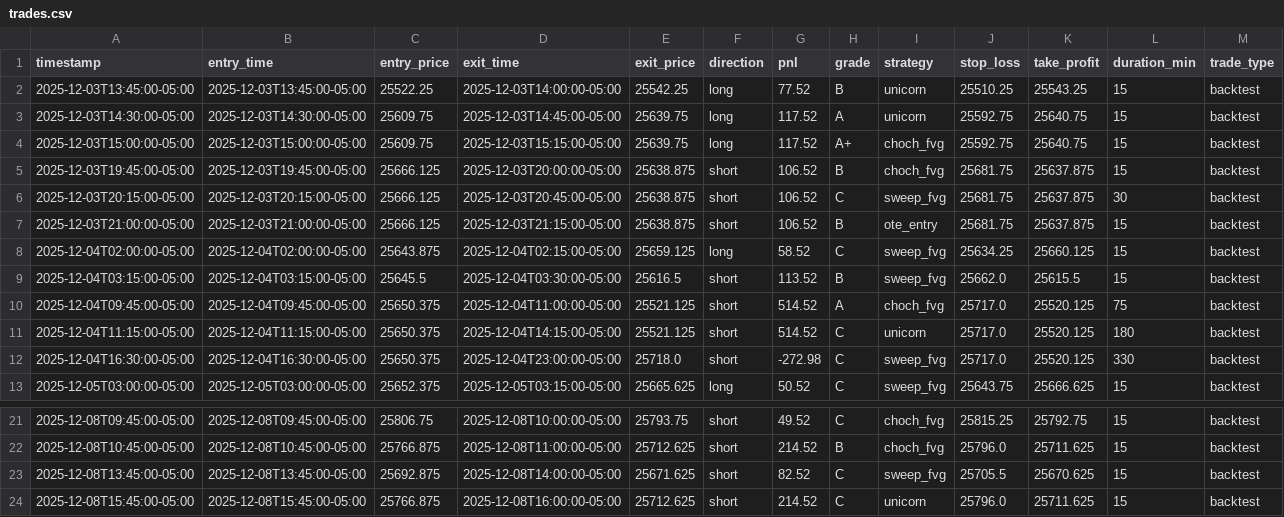
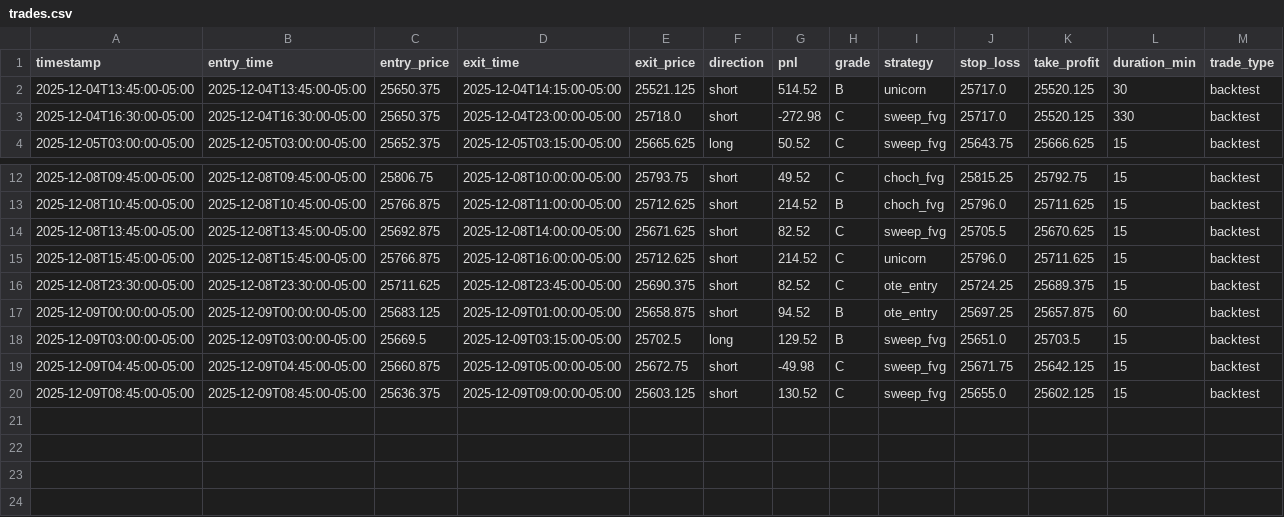
Before and after one commit to jt8230907-ui/seed_trades, a CSV file: trades.csv, drawn as a sheet; only a part is shown, gaps mark what is left out.

Commit message:
Update trades data - 2025-12-09T14:48:51.225385

```diff
--- a/trades.csv
+++ b/trades.csv
@@ -1,12 +1,3 @@
 timestamp,entry_time,entry_price,exit_time,exit_price,direction,pnl,grade,strategy,stop_loss,take_profit,duration_min,trade_type
-2025-12-03T13:45:00-05:00,2025-12-03T13:45:00-05:00,25522.25,2025-12-03T14:00:00-05:00,25542.25,long,77.52,B,unicorn,25510.25,25543.25,15,backtest
-2025-12-03T14:30:00-05:00,2025-12-03T14:30:00-05:00,25609.75,2025-12-03T14:45:00-05:00,25639.75,long,117.52,A,unicorn,25592.75,25640.75,15,backtest
-2025-12-03T15:00:00-05:00,2025-12-03T15:00:00-05:00,25609.75,2025-12-03T15:15:00-05:00,25639.75,long,117.52,A+,choch_fvg,25592.75,25640.75,15,backtest
-2025-12-03T19:45:00-05:00,2025-12-03T19:45:00-05:00,25666.125,2025-12-03T20:00:00-05:00,25638.875,short,106.52,B,choch_fvg,25681.75,25637.875,15,backtest
-2025-12-03T20:15:00-05:00,2025-12-03T20:15:00-05:00,25666.125,2025-12-03T20:45:00-05:00,25638.875,short,106.52,C,sweep_fvg,25681.75,25637.875,30,backtest
-2025-12-03T21:00:00-05:00,2025-12-03T21:00:00-05:00,25666.125,2025-12-03T21:15:00-05:00,25638.875,short,106.52,B,ote_entry,25681.75,25637.875,15,backtest
-2025-12-04T02:00:00-05:00,2025-12-04T02:00:00-05:00,25643.875,2025-12-04T02:15:00-05:00,25659.125,long,58.52,C,sweep_fvg,25634.25,25660.125,15,backtest
-2025-12-04T03:15:00-05:00,2025-12-04T03:15:00-05:00,25645.5,2025-12-04T03:30:00-05:00,25616.5,short,113.52,B,sweep_fvg,25662.0,25615.5,15,backtest
-2025-12-04T09:45:00-05:00,2025-12-04T09:45:00-05:00,25650.375,2025-12-04T11:00:00-05:00,25521.125,short,514.52,A,choch_fvg,25717.0,25520.125,75,backtest
-2025-12-04T11:15:00-05:00,2025-12-04T11:15:00-05:00,25650.375,2025-12-04T14:15:00-05:00,25521.125,short,514.52,C,unicorn,25717.0,25520.125,180,backtest
+2025-12-04T13:45:00-05:00,2025-12-04T13:45:00-05:00,25650.375,2025-12-04T14:15:00-05:00,25521.125,short,514.52,B,unicorn,25717.0,25520.125,30,backtest
 2025-12-04T16:30:00-05:00,2025-12-04T16:30:00-05:00,25650.375,2025-12-04T23:00:00-05:00,25718.0,short,-272.98,C,sweep_fvg,25717.0,25520.125,330,backtest
@@ -24 +15,6 @@ timestamp,entry_time,entry_price,exit_time,exit_price,direction,pnl,grade,strate
 2025-12-08T15:45:00-05:00,2025-12-08T15:45:00-05:00,25766.875,2025-12-08T16:00:00-05:00,25712.625,short,214.52,C,unicorn,25796.0,25711.625,15,backtest
+2025-12-08T23:30:00-05:00,2025-12-08T23:30:00-05:00,25711.625,2025-12-08T23:45:00-05:00,25690.375,short,82.52,C,ote_entry,25724.25,25689.375,15,backtest
+2025-12-09T00:00:00-05:00,2025-12-09T00:00:00-05:00,25683.125,2025-12-09T01:00:00-05:00,25658.875,short,94.52,B,ote_entry,25697.25,25657.875,60,backtest
+2025-12-09T03:00:00-05:00,2025-12-09T03:00:00-05:00,25669.5,2025-12-09T03:15:00-05:00,25702.5,long,129.52,B,sweep_fvg,25651.0,25703.5,15,backtest
+2025-12-09T04:45:00-05:00,2025-12-09T04:45:00-05:00,25660.875,2025-12-09T05:00:00-05:00,25672.75,short,-49.98,C,sweep_fvg,25671.75,25642.125,15,backtest
+2025-12-09T08:45:00-05:00,2025-12-09T08:45:00-05:00,25636.375,2025-12-09T09:00:00-05:00,25603.125,short,130.52,C,sweep_fvg,25655.0,25602.125,15,backtest
```
